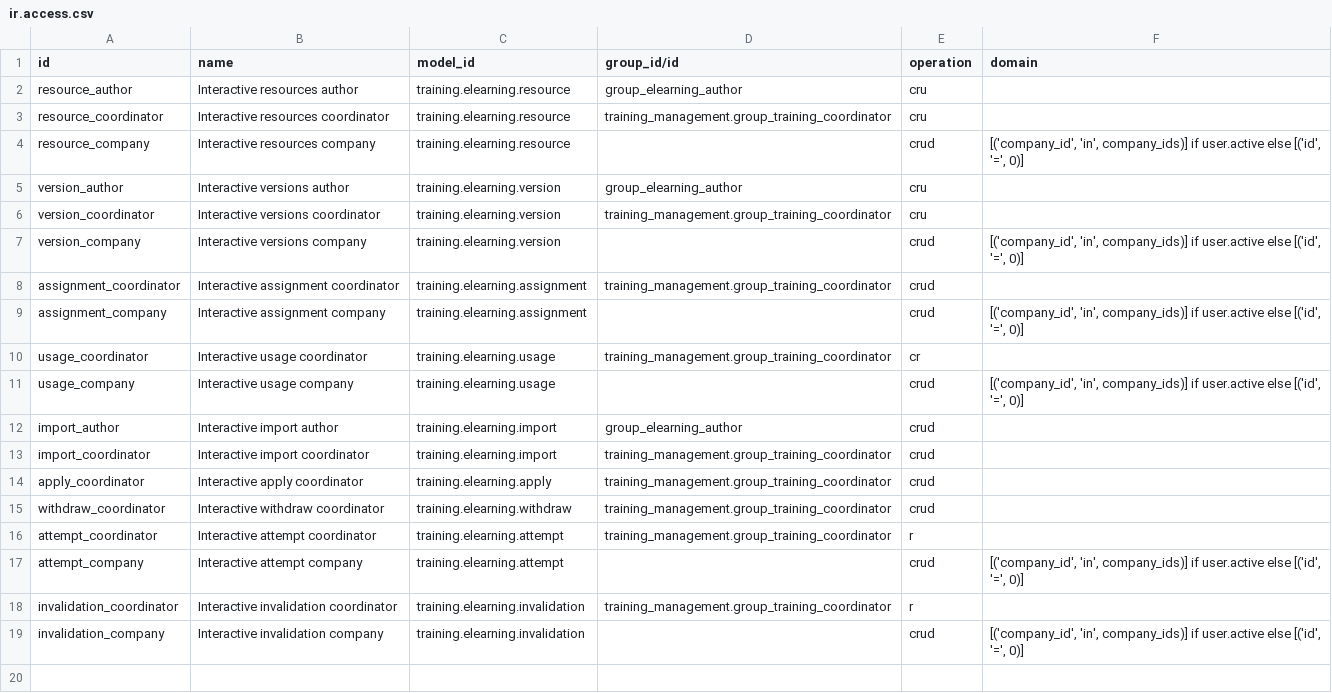
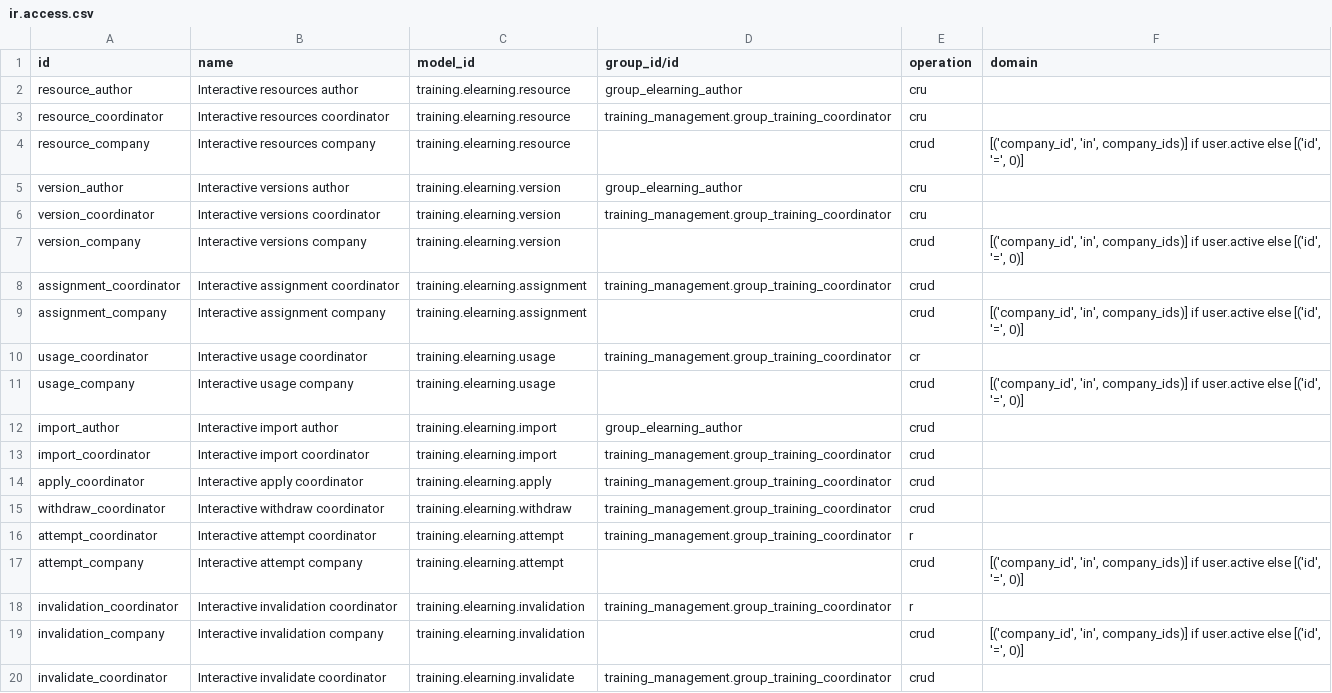
Before and after one commit to Progideo/training_management_elearning, a CSV file: addons/training_management_elearning/security/ir.access.csv, drawn as a sheet; the diff names each change by its address in the sheet, - before the commit and + after, or states it on an @@ line.

Commit message:
feat: integrate E05 interactive history and players into the TM portal

```diff
--- a/addons/training_management_elearning/security/ir.access.csv
+++ b/addons/training_management_elearning/security/ir.access.csv
+row 20: invalidate_coordinator | Interactive invalidate coordinator | training.elearning.invalidate | training_management.group_training_coordinator | crud
```
Also changed, not shown: 40 other files.
